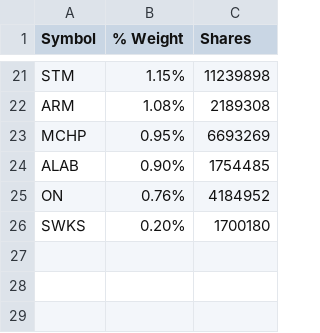
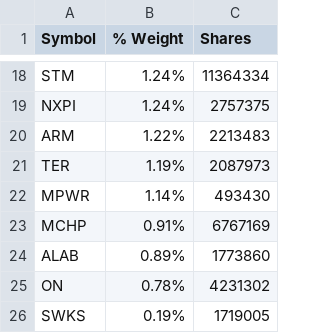
Before and after one commit to kkernan/index-component-scraper, a CSV file: data/smh.csv, drawn as a sheet; only a part is shown, gaps mark what is left out; addresses are those after the commit; the diff covers the shown part only; the diff names each change by its address in the sheet, - before the commit and + after, or states it on an @@ line.

```diff
--- a/data/smh.csv
+++ b/data/smh.csv
-B18 (% Weight): 1.15%
+B18 (% Weight): 1.24%
-C18 (Shares): 11239898
+C18 (Shares): 11364334
+row 19: NXPI | 1.24% | 2757375
-B20 (% Weight): 1.08%
+B20 (% Weight): 1.22%
-C20 (Shares): 2189308
+C20 (Shares): 2213483
+row 21: TER | 1.19% | 2087973
+row 22: MPWR | 1.14% | 493430
-B23 (% Weight): 0.95%
+B23 (% Weight): 0.91%
-C23 (Shares): 6693269
+C23 (Shares): 6767169
-B24 (% Weight): 0.90%
+B24 (% Weight): 0.89%
-C24 (Shares): 1754485
+C24 (Shares): 1773860
-B25 (% Weight): 0.76%
+B25 (% Weight): 0.78%
-C25 (Shares): 4184952
+C25 (Shares): 4231302
-B26 (% Weight): 0.20%
+B26 (% Weight): 0.19%
-C26 (Shares): 1700180
+C26 (Shares): 1719005
```
Also changed, not shown: 4 added rows, 7 removed rows and 24 edited cells elsewhere in this file, data/nasdaq100.csv, data/sp500.csv, 1 other file.
